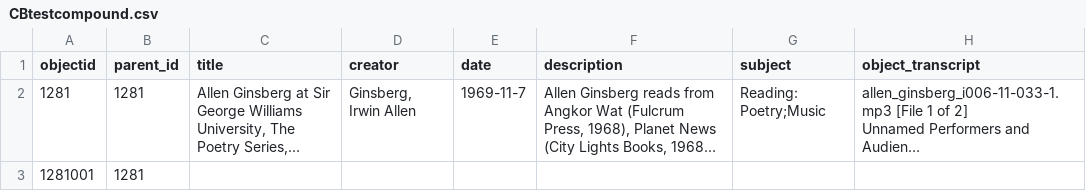
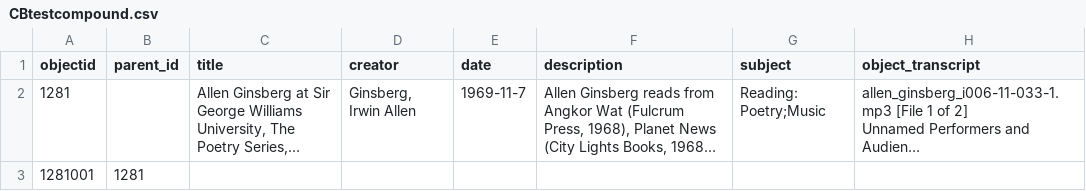
Before and after one commit to macdonaldc/swminimal, a CSV file: _data/CBtestcompound.csv, drawn as a sheet; only a part is shown; long unchanged cells end in …; the diff names each change by its address in the sheet, - before the commit and + after, or states it on an @@ line.

Commit message:
Update CBtestcompound.csv

```diff
--- a/_data/CBtestcompound.csv
+++ b/_data/CBtestcompound.csv
-B2 (parent_id): 1281
+B2 (parent_id): (empty)
```
